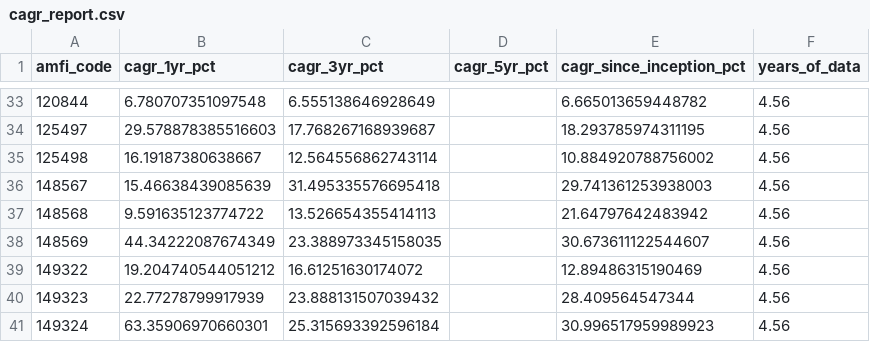
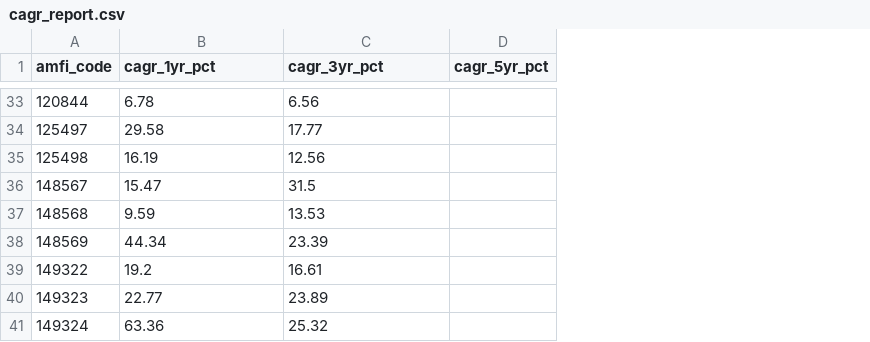
Before and after one commit to sridhar4438/bluestock_mf_capstone, a CSV file: Data/Processed/cagr_report.csv, drawn as a sheet; only a part is shown, gaps mark what is left out; the diff covers the shown part only; the diff names each change by its address in the sheet, - before the commit and + after, or states it on an @@ line.

Commit message:
Day 7: run_pipeline.py and compute_cagr fix

```diff
--- a/Data/Processed/cagr_report.csv
+++ b/Data/Processed/cagr_report.csv
-column E (cagr_since_inception_pct), rows 33-41: 6.665013659448782 | 18.293785974311195 | 10.884920788756002 | 29.741361253938003 | 21.64797642483942 | 30.673611122544607 | 12.89486315190469 | 28.409564547344 | 30.996517959989923
-column F (years_of_data), rows 33-41: all 4.56
-B33 (cagr_1yr_pct): 6.780707351097548
+B33 (cagr_1yr_pct): 6.78
-C33 (cagr_3yr_pct): 6.555138646928649
+C33 (cagr_3yr_pct): 6.56
-B34 (cagr_1yr_pct): 29.578878385516603
+B34 (cagr_1yr_pct): 29.58
-C34 (cagr_3yr_pct): 17.768267168939687
+C34 (cagr_3yr_pct): 17.77
-B35 (cagr_1yr_pct): 16.19187380638667
+B35 (cagr_1yr_pct): 16.19
-C35 (cagr_3yr_pct): 12.564556862743114
+C35 (cagr_3yr_pct): 12.56
-B36 (cagr_1yr_pct): 15.46638439085639
+B36 (cagr_1yr_pct): 15.47
-C36 (cagr_3yr_pct): 31.495335576695418
+C36 (cagr_3yr_pct): 31.5
-B37 (cagr_1yr_pct): 9.591635123774722
+B37 (cagr_1yr_pct): 9.59
-C37 (cagr_3yr_pct): 13.526654355414113
+C37 (cagr_3yr_pct): 13.53
-B38 (cagr_1yr_pct): 44.34222087674349
+B38 (cagr_1yr_pct): 44.34
-C38 (cagr_3yr_pct): 23.388973345158035
+C38 (cagr_3yr_pct): 23.39
-B39 (cagr_1yr_pct): 19.204740544051212
+B39 (cagr_1yr_pct): 19.2
-C39 (cagr_3yr_pct): 16.61251630174072
+C39 (cagr_3yr_pct): 16.61
-B40 (cagr_1yr_pct): 22.77278799917939
+B40 (cagr_1yr_pct): 22.77
-C40 (cagr_3yr_pct): 23.888131507039432
+C40 (cagr_3yr_pct): 23.89
-B41 (cagr_1yr_pct): 63.35906970660301
+B41 (cagr_1yr_pct): 63.36
-C41 (cagr_3yr_pct): 25.315693392596184
+C41 (cagr_3yr_pct): 25.32
```
Also changed, not shown: 62 edited cells elsewhere in this file, Data/Processed/fund_scorecard.csv, 4 other files.
